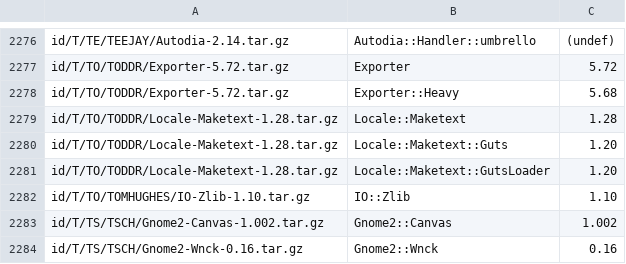
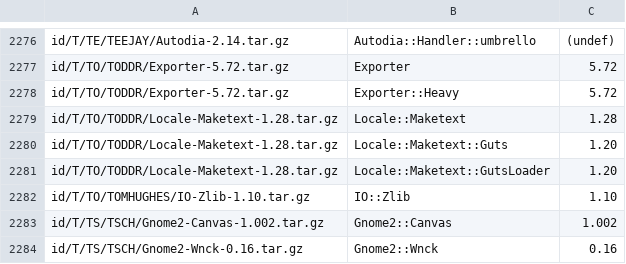
Before and after one commit to kentnl/Gentoo-Util-VirtualDepend, a CSV file: share/module-versions.csv, drawn as a sheet; only a part is shown, gaps mark what is left out.

Commit message:
Prefer the package that matches the module name for indexing.
A given release reports a list of packages shipped in its modules.

However, due to cuckoo package, sometimes a given package
can report to be both authorized and indexed more than once.

And in the case of the cuckoo package, it can report a different, or
even undefined version to be "indexed" and "authorized".

Subsequently, in such a case that we detect a given release indicating
more than one package name is indexed, if there was any module shipping
that package name with an identical module name, we prefer that ones
version.

Hence:

  Foo.pm -> Foo=1.0, Bar=undef
  Bar.pm -> Bar=1.0

Should be:

  Foo=1.0, Bar=1.0

Not:

  Foo=1.0, Bar=undef

See also metacpan/metacpan-api#511

```diff
--- a/share/module-versions.csv
+++ b/share/module-versions.csv
@@ -2277,3 +2277,3 @@ id/T/TE/TEEJAY/Autodia-2.14.tar.gz,Autodia::Handler::umbrello,(undef)
 id/T/TO/TODDR/Exporter-5.72.tar.gz,Exporter,5.72
-id/T/TO/TODDR/Exporter-5.72.tar.gz,Exporter::Heavy,5.68
+id/T/TO/TODDR/Exporter-5.72.tar.gz,Exporter::Heavy,5.72
 id/T/TO/TODDR/Locale-Maketext-1.28.tar.gz,Locale::Maketext,1.28
```
Also changed, not shown: 2 other files.
